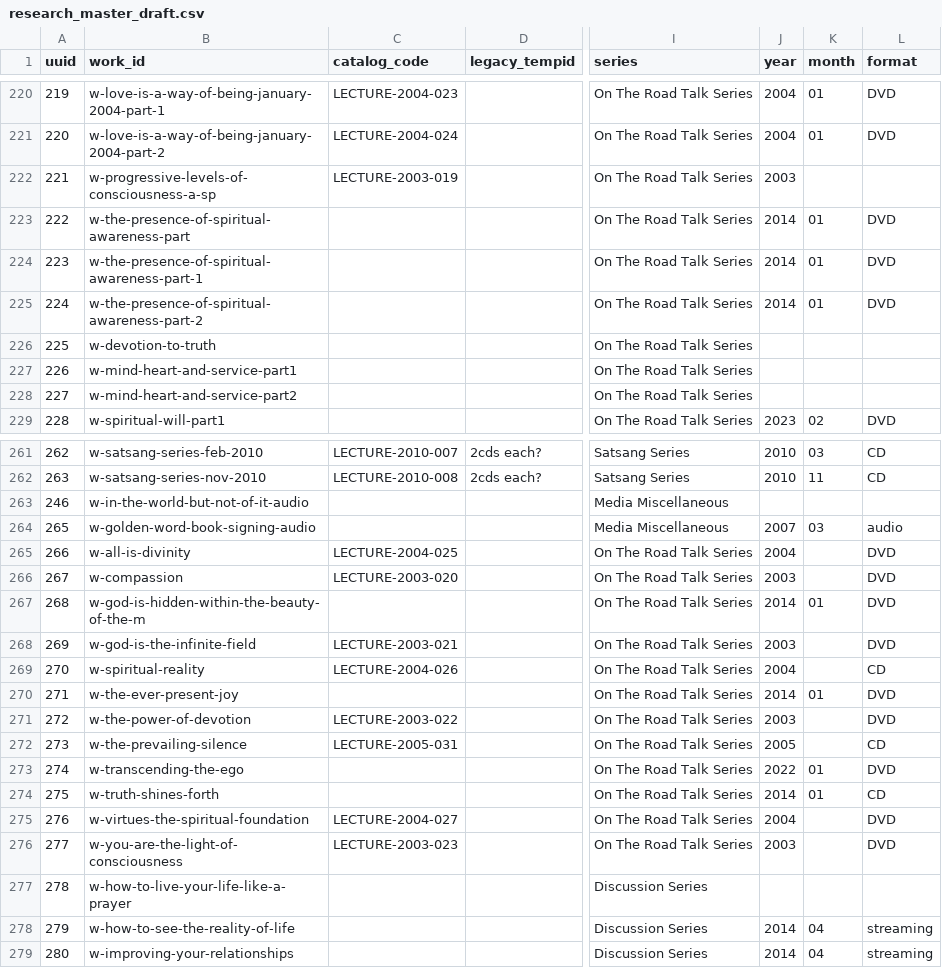
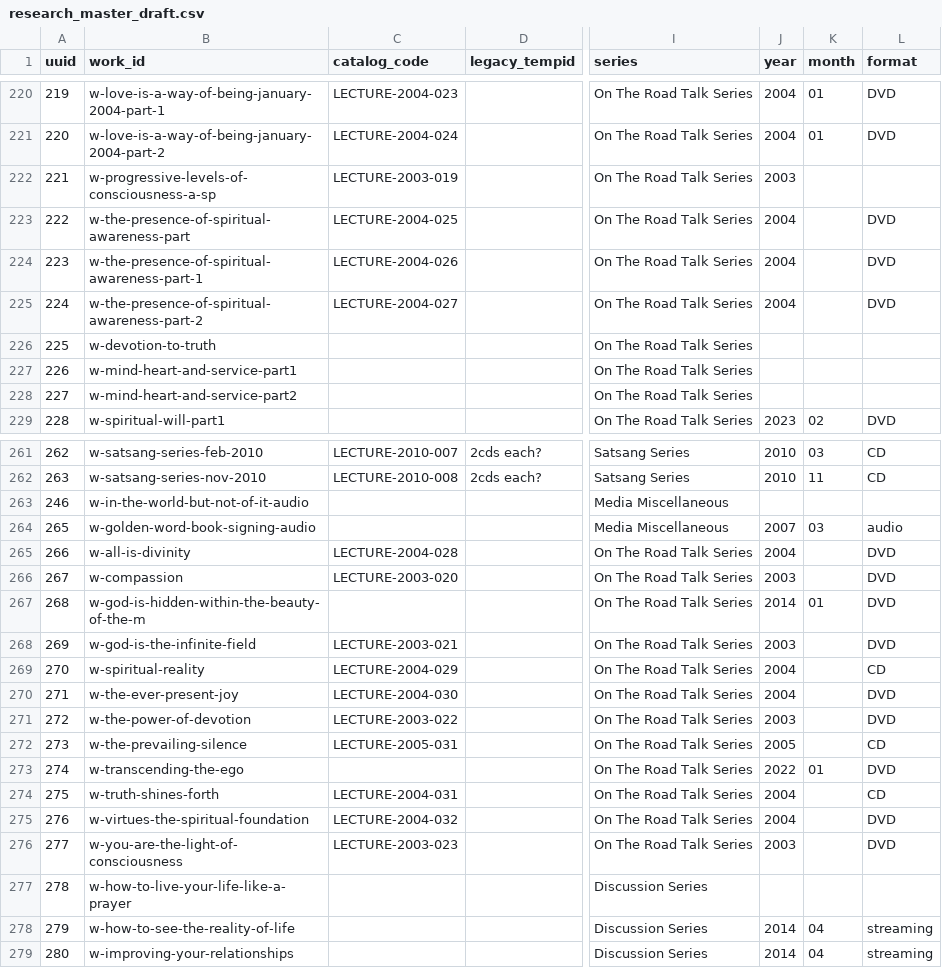
Before and after one commit to 56eli/docsheet, a CSV file: data/research_master_draft.csv, drawn as a sheet; only a part is shown, gaps mark what is left out; the diff names each change by its address in the sheet, - before the commit and + after, or states it on an @@ line.

Commit message:
Correct 5 more On-the-Road talks to verified recording year 2004
Presence of Spiritual Awareness (3), Ever-Present Joy, Truth Shines Forth are
(c)2004 per Audible copyrights; corrected from the 2014 listing date to 2004
with the wrong listing month cleared. Research also confirmed the 18 Office
Series talks are genuinely first-released 2014 (keep 2014) and that 4 talks
(Verification, God is Hidden, Peace, Don't Set Sail) remain unverified/flagged.
Catalogue codes 244 -> 249. 102 tests, 92% coverage, all checks green.

Co-authored-by: arena-agent <297053741+arena-agent@users.noreply.github.com>

```diff
--- a/data/research_master_draft.csv
+++ b/data/research_master_draft.csv
-C223 (catalog_code): (empty)
+C223 (catalog_code): LECTURE-2004-025
-J223:J225 (year): 2014
+J223:J225 (year): 2004
-K223:K225 (month): 01
+K223:K225 (month): (empty)
-C224 (catalog_code): (empty)
+C224 (catalog_code): LECTURE-2004-026
-C225 (catalog_code): (empty)
+C225 (catalog_code): LECTURE-2004-027
-C265 (catalog_code): LECTURE-2004-025
+C265 (catalog_code): LECTURE-2004-028
-C269 (catalog_code): LECTURE-2004-026
+C269 (catalog_code): LECTURE-2004-029
-C270 (catalog_code): (empty)
+C270 (catalog_code): LECTURE-2004-030
-J270 (year): 2014
+J270 (year): 2004
-K270 (month): 01
+K270 (month): (empty)
-C274 (catalog_code): (empty)
+C274 (catalog_code): LECTURE-2004-031
-J274 (year): 2014
+J274 (year): 2004
-K274 (month): 01
+K274 (month): (empty)
-C275 (catalog_code): LECTURE-2004-027
+C275 (catalog_code): LECTURE-2004-032
```
Also changed, not shown: migration_review_ledger.csv, 8 other files.
